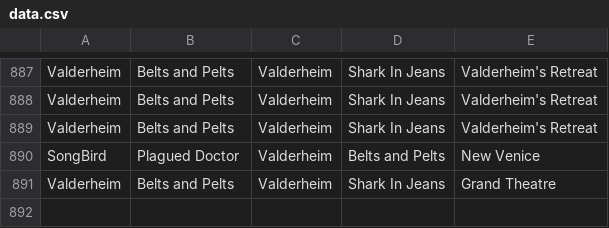
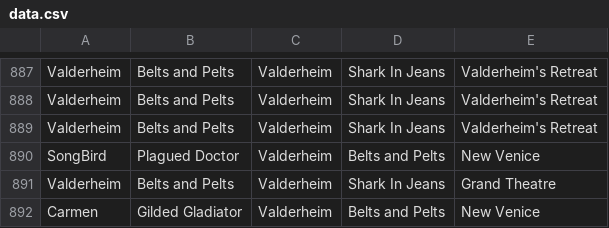
Before and after one commit to MattBrettGames/MagicTheBladdering, a CSV file: FunGame/Assets/Reports/data.csv, drawn as a sheet; only a part is shown, gaps mark what is left out.

```diff
--- a/FunGame/Assets/Reports/data.csv
+++ b/FunGame/Assets/Reports/data.csv
@@ -891 +891,2 @@ SongBird,Plagued Doctor,Valderheim,Belts and Pelts,New Venice
 Valderheim,Belts and Pelts,Valderheim,Shark In Jeans,Grand Theatre
+Carmen,Gilded Gladiator,Valderheim,Belts and Pelts,New Venice
```
Also changed, not shown: 8 other files.
